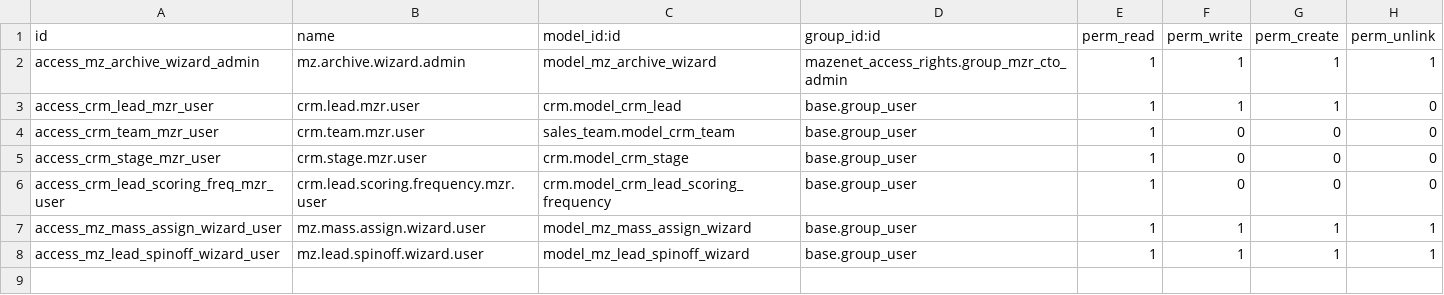
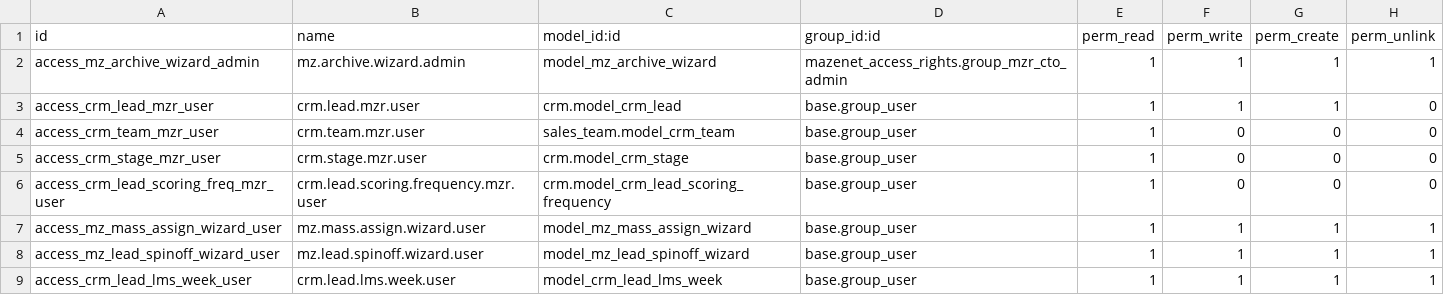
Before and after one commit to thiyaguwaran/mazenet, a CSV file: mazenet_crm/security/ir.model.access.csv, drawn as a sheet; the diff names each change by its address in the sheet, - before the commit and + after, or states it on an @@ line.

```diff
--- a/mazenet_crm/security/ir.model.access.csv
+++ b/mazenet_crm/security/ir.model.access.csv
+row 9: access_crm_lead_lms_week_user | crm.lead.lms.week.user | model_crm_lead_lms_week | base.group_user | 1 | 1 | 1 | 1
```
Also changed, not shown: 12 other files.
